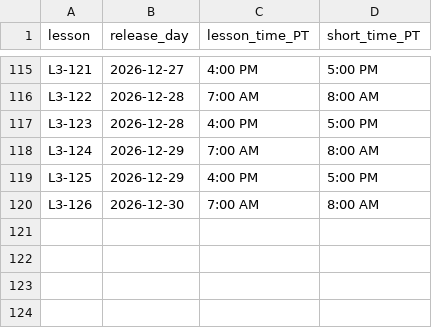
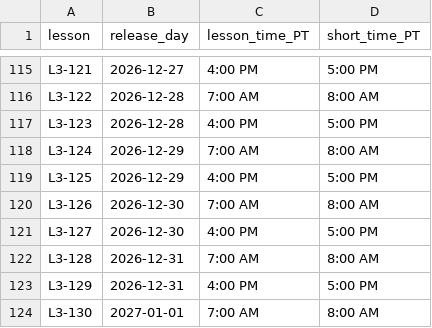
Before and after one commit to jerryjianli-minibuddy/mathlete-toolkit, a CSV file: data/release_calendar.csv, drawn as a sheet; only a part is shown, gaps mark what is left out; the diff names each change by its address in the sheet, - before the commit and + after, or states it on an @@ line.

```diff
--- a/data/release_calendar.csv
+++ b/data/release_calendar.csv
+row 121: L3-127 | 2026-12-30 | 4:00 PM | 5:00 PM
+row 122: L3-128 | 2026-12-31 | 7:00 AM | 8:00 AM
+row 123: L3-129 | 2026-12-31 | 4:00 PM | 5:00 PM
+row 124: L3-130 | 2027-01-01 | 7:00 AM | 8:00 AM
```
Also changed, not shown: 13 other files.
